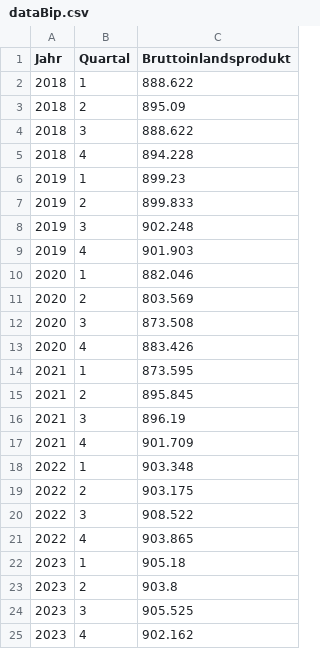
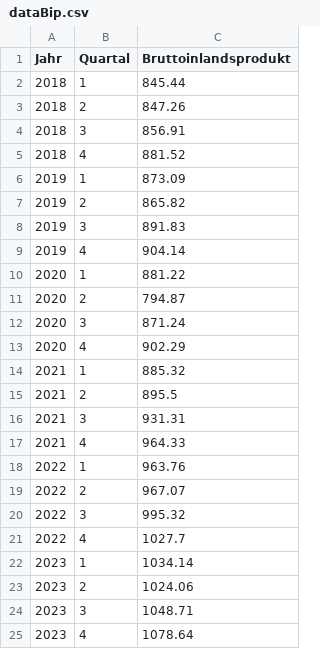
Before and after one commit to Katagawa94/information-visualization, a CSV file: dist/spa/data/dataBip.csv, drawn as a sheet.

```diff
--- a/dist/spa/data/dataBip.csv
+++ b/dist/spa/data/dataBip.csv
@@ -1,25 +1,25 @@
 Jahr,Quartal,Bruttoinlandsprodukt
-2018,1,888.622
-2018,2,895.09
-2018,3,888.622
-2018,4,894.228
-2019,1,899.23
-2019,2,899.833
-2019,3,902.248
-2019,4,901.903
-2020,1,882.046
-2020,2,803.569
-2020,3,873.508
-2020,4,883.426
-2021,1,873.595
-2021,2,895.845
-2021,3,896.19
-2021,4,901.709
-2022,1,903.348
-2022,2,903.175
-2022,3,908.522
-2022,4,903.865
-2023,1,905.18
-2023,2,903.8
-2023,3,905.525
-2023,4,902.162
+2018,1,845.44
+2018,2,847.26
+2018,3,856.91
+2018,4,881.52
+2019,1,873.09
+2019,2,865.82
+2019,3,891.83
+2019,4,904.14
+2020,1,881.22
+2020,2,794.87
+2020,3,871.24
+2020,4,902.29
+2021,1,885.32
+2021,2,895.5
+2021,3,931.31
+2021,4,964.33
+2022,1,963.76
+2022,2,967.07
+2022,3,995.32
+2022,4,1027.7
+2023,1,1034.14
+2023,2,1024.06
+2023,3,1048.71
+2023,4,1078.64
```
Also changed, not shown: public/data/dataBip.csv, 2 other files.
